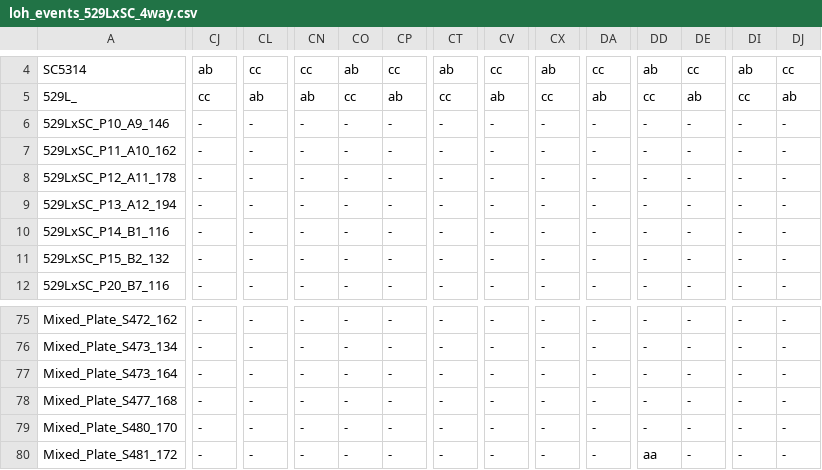
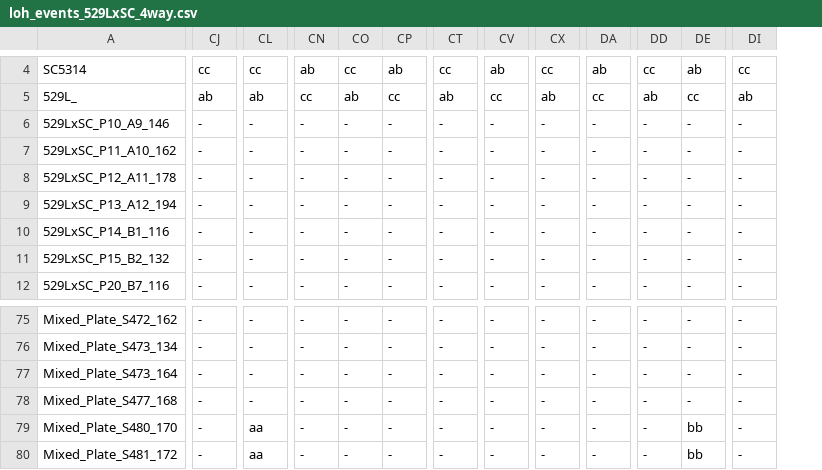
Before and after one commit to RFillinger/candida_recombination, a CSV file: SCx529L/loh_events_529LxSC_4way.csv, drawn as a sheet; only a part is shown, gaps mark what is left out; the diff covers the shown part only; the diff names each change by its address in the sheet, - before the commit and + after, or states it on an @@ line.

```diff
--- a/SCx529L/loh_events_529LxSC_4way.csv
+++ b/SCx529L/loh_events_529LxSC_4way.csv
-column DJ, rows 4-12: cc | ab | - | - | - | - | - | - | -; rows 75-80: all -
-CJ4: ab
+CJ4: cc
-CN4: cc
+CN4: ab
-CO4: ab
+CO4: cc
-CP4: cc
+CP4: ab
-CT4: ab
+CT4: cc
-CV4: cc
+CV4: ab
-CX4: ab
+CX4: cc
-DA4: cc
+DA4: ab
-DD4: ab
+DD4: cc
-DE4: cc
+DE4: ab
-DI4: ab
+DI4: cc
-CJ5: cc
+CJ5: ab
-CN5: ab
+CN5: cc
-CO5: cc
+CO5: ab
-CP5: ab
+CP5: cc
-CT5: cc
+CT5: ab
-CV5: ab
+CV5: cc
-CX5: cc
+CX5: ab
-DA5: ab
+DA5: cc
-DD5: cc
+DD5: ab
-DE5: ab
+DE5: cc
-DI5: cc
+DI5: ab
-CL79:CL80: -
+CL79:CL80: aa
-DE79:DE80: -
+DE79:DE80: bb
-DD80: aa
+DD80: -
```
Also changed, not shown: 122 edited cells elsewhere in this file, SCx529L/cleaned_529LxSC_4way.csv, SCx529L/f2_cleaned_529LxSC_4way.csv, 29 other files.
